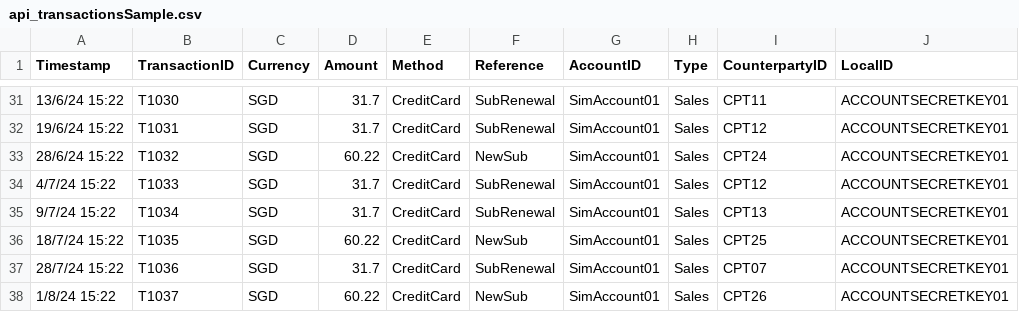
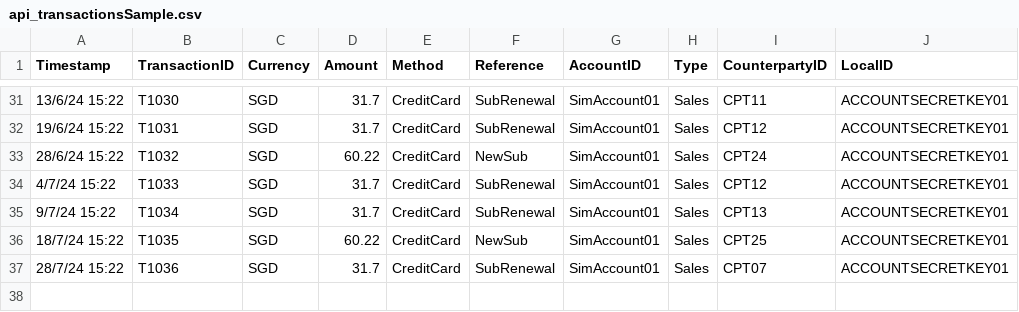
Before and after one commit to ryncii/SprintPOC, a CSV file: FlaskApp/sample/api_transactionsSample.csv, drawn as a sheet; only a part is shown, gaps mark what is left out; the diff names each change by its address in the sheet, - before the commit and + after, or states it on an @@ line.

```diff
--- a/FlaskApp/sample/api_transactionsSample.csv
+++ b/FlaskApp/sample/api_transactionsSample.csv
-row 38: 1/8/24 15:22 | T1037 | SGD | 60.22 | CreditCard | NewSub | SimAccount01 | Sales | CPT26 | ACCOUNTSECRETKEY01
```
Also changed, not shown: 3 other files.
